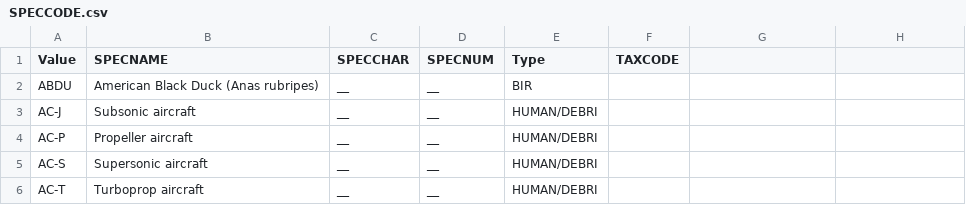
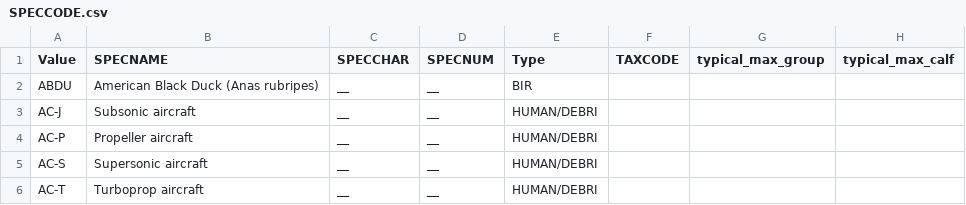
Before and after one commit to bethanylroberts/test-project, a CSV file: data/tables/SPECCODE.csv, drawn as a sheet; only a part is shown; the diff names each change by its address in the sheet, - before the commit and + after, or states it on an @@ line.

```diff
--- a/data/tables/SPECCODE.csv
+++ b/data/tables/SPECCODE.csv
-G1: (empty)
+G1: typical_max_group
-H1: (empty)
+H1: typical_max_calf
```
Also changed, not shown: data/tables/TAXCODE.csv, 6 other files.
